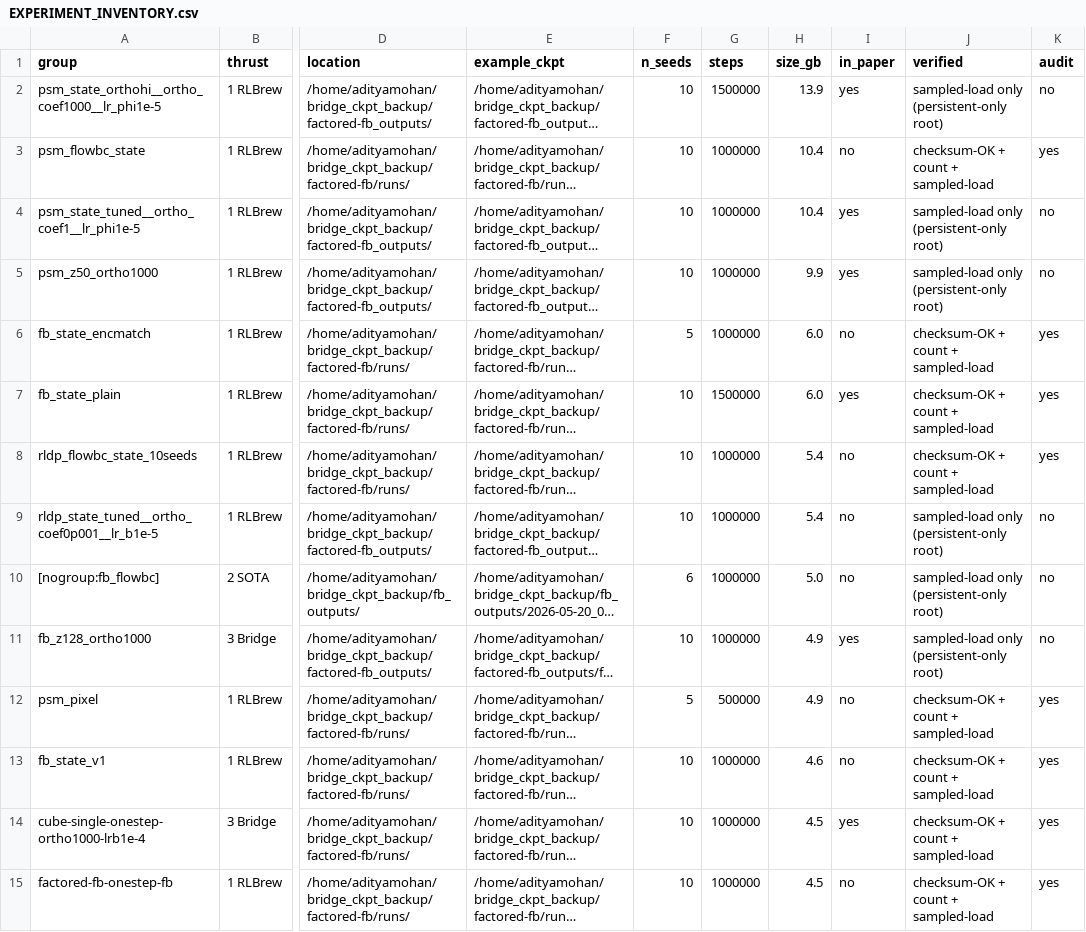
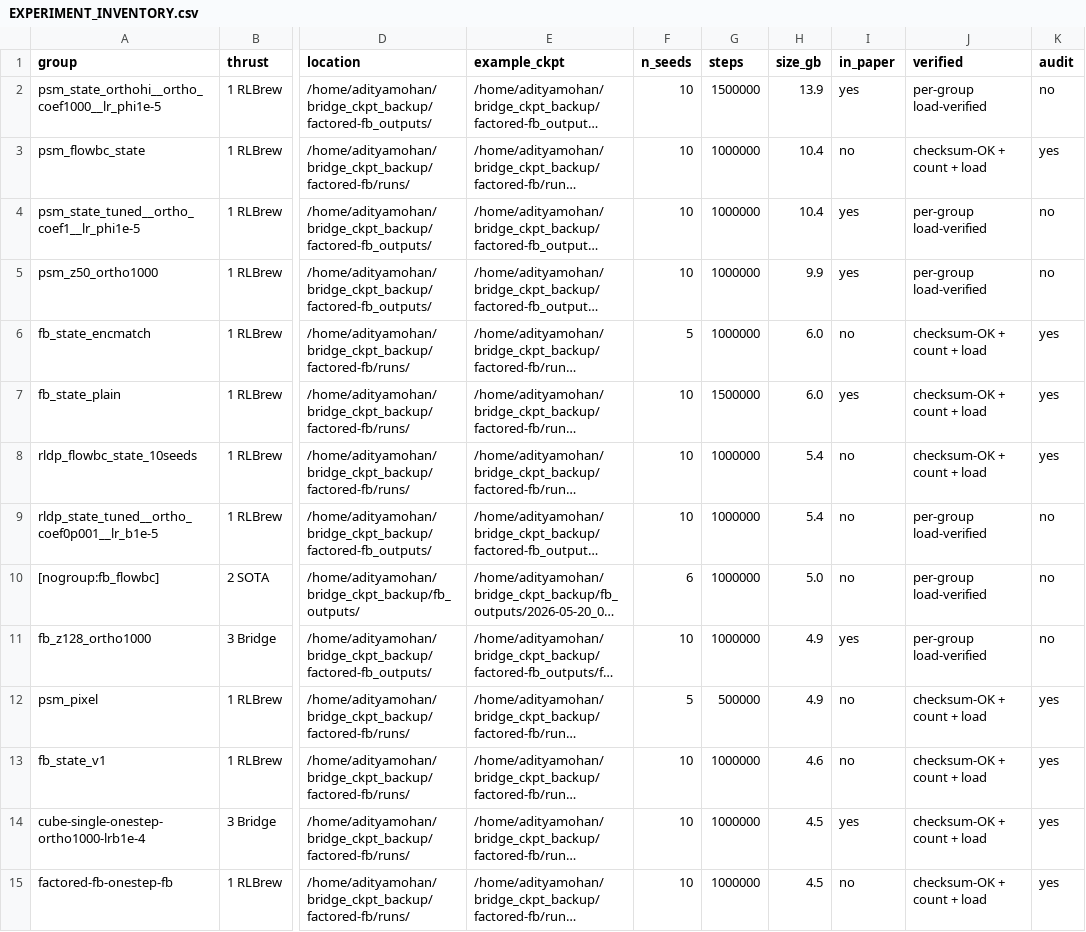
Before and after one commit to amsks/factored-fb-internal, a CSV file: analysis/atlas/EXPERIMENT_INVENTORY.csv, drawn as a sheet; only a part is shown, gaps mark what is left out; long unchanged cells end in …; the diff covers the shown part only; the diff names each change by its address in the sheet, - before the commit and + after, or states it on an @@ line.

Commit message:
audit(ckpt): per-group loadability sweep of the 42 persistent-only groups -> all 85 verified

```diff
--- a/analysis/atlas/EXPERIMENT_INVENTORY.csv
+++ b/analysis/atlas/EXPERIMENT_INVENTORY.csv
-J2 (verified): sampled-load only (persistent-only root)
+J2 (verified): per-group load-verified
-J3 (verified): checksum-OK + count + sampled-load
+J3 (verified): checksum-OK + count + load
-J4:J5 (verified): sampled-load only (persistent-only root)
+J4:J5 (verified): per-group load-verified
-J6:J8 (verified): checksum-OK + count + sampled-load
+J6:J8 (verified): checksum-OK + count + load
-J9:J11 (verified): sampled-load only (persistent-only root)
+J9:J11 (verified): per-group load-verified
-J12:J15 (verified): checksum-OK + count + sampled-load
+J12:J15 (verified): checksum-OK + count + load
```
Also changed, not shown: 66 edited cells elsewhere in this file, 2 other files.
